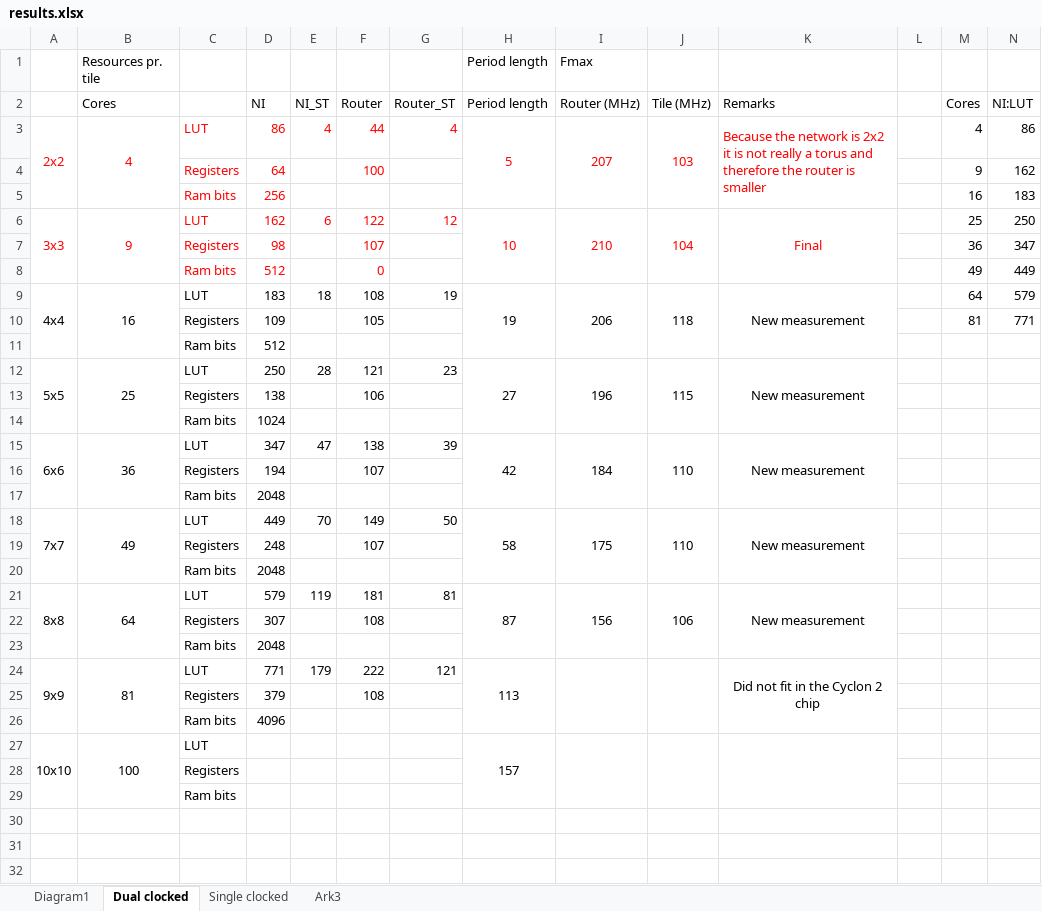
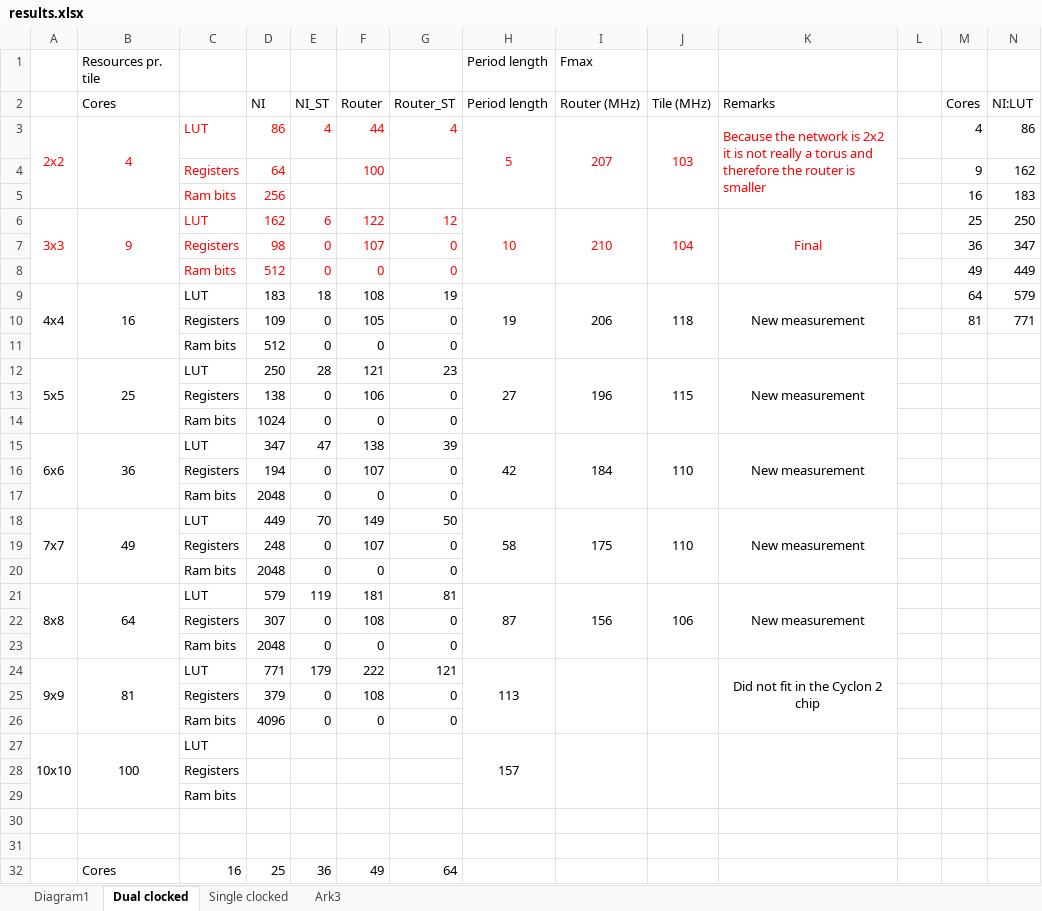
Before and after one commit to t-crest/s4noc, an Excel workbook: noc/results/results.xlsx, sheet Dual clocked, drawn as a sheet; only a part is shown; values as stored, in another font and other column widths than the file's, no borders; removed rows and columns are numbered as before the commit, all else as after; rows hold the shown columns only; the diff covers the shown part only; the diff names each change by its address in the sheet, - before the commit and + after, or states it on an @@ line.

```diff
--- a/noc/results/results.xlsx (sheet Dual clocked)
+++ b/noc/results/results.xlsx (sheet Dual clocked)
-E7:E8 (NI_ST): (empty)
+E7:E8 (NI_ST): 0
-G7:G8 (Router_ST): (empty)
+G7:G8 (Router_ST): 0
-E10 (NI_ST): (empty)
+E10 (NI_ST): 0
-G10 (Router_ST): (empty)
+G10 (Router_ST): 0
-row 11:  |  | Ram bits | 512
+row 11:  |  | Ram bits | 512 | 0 | 0 | 0
-E13 (NI_ST): (empty)
+E13 (NI_ST): 0
-G13 (Router_ST): (empty)
+G13 (Router_ST): 0
-row 14:  |  | Ram bits | 1024
+row 14:  |  | Ram bits | 1024 | 0 | 0 | 0
-E16 (NI_ST): (empty)
+E16 (NI_ST): 0
-G16 (Router_ST): (empty)
+G16 (Router_ST): 0
-row 17:  |  | Ram bits | 2048
+row 17:  |  | Ram bits | 2048 | 0 | 0 | 0
-E19 (NI_ST): (empty)
+E19 (NI_ST): 0
-G19 (Router_ST): (empty)
+G19 (Router_ST): 0
-row 20:  |  | Ram bits | 2048
+row 20:  |  | Ram bits | 2048 | 0 | 0 | 0
-E22 (NI_ST): (empty)
+E22 (NI_ST): 0
-G22 (Router_ST): (empty)
+G22 (Router_ST): 0
-row 23:  |  | Ram bits | 2048
+row 23:  |  | Ram bits | 2048 | 0 | 0 | 0
-E25 (NI_ST): (empty)
+E25 (NI_ST): 0
-G25 (Router_ST): (empty)
+G25 (Router_ST): 0
-row 26:  |  | Ram bits | 4096
+row 26:  |  | Ram bits | 4096 | 0 | 0 | 0
+row 30: (empty)
+row 31: (empty)
+row 32:  | Cores | 16 | 25 | 36 | 49 | 64
```
Also changed, not shown: 4 added rows elsewhere in this sheet, sheet Single clocked.
